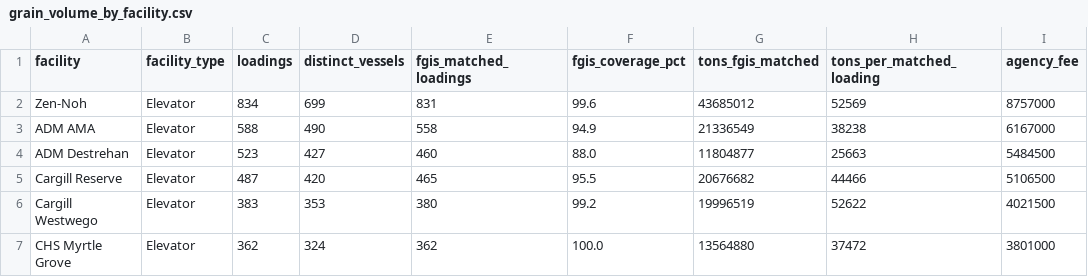
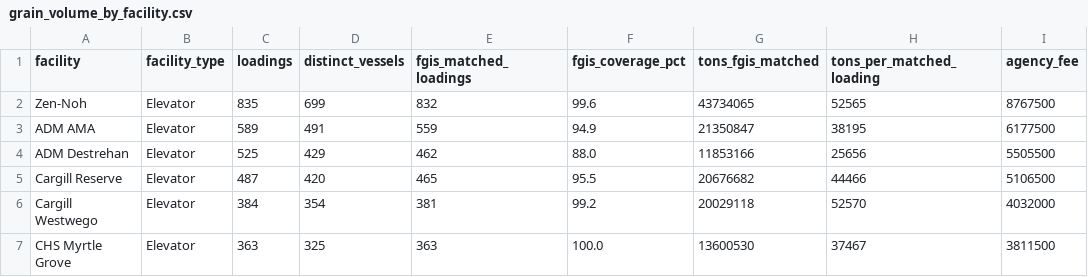
Before and after one commit to theshipsagent/mrtis-claris, a CSV file: report_concepts/grain_volume_by_facility.csv, drawn as a sheet; only a part is shown; the diff covers the shown part only.

```diff
--- a/report_concepts/grain_volume_by_facility.csv
+++ b/report_concepts/grain_volume_by_facility.csv
@@ -1,7 +1,7 @@
 facility,facility_type,loadings,distinct_vessels,fgis_matched_loadings,fgis_coverage_pct,tons_fgis_matched,tons_per_matched_loading,agency_fee
-"Zen-Noh",Elevator,834,699,831,99.6,43685012,52569,8757000
-"ADM AMA",Elevator,588,490,558,94.9,21336549,38238,6167000
-"ADM Destrehan",Elevator,523,427,460,88.0,11804877,25663,5484500
+"Zen-Noh",Elevator,835,699,832,99.6,43734065,52565,8767500
+"ADM AMA",Elevator,589,491,559,94.9,21350847,38195,6177500
+"ADM Destrehan",Elevator,525,429,462,88.0,11853166,25656,5505500
 "Cargill Reserve",Elevator,487,420,465,95.5,20676682,44466,5106500
-"Cargill Westwego",Elevator,383,353,380,99.2,19996519,52622,4021500
-"CHS Myrtle Grove",Elevator,362,324,362,100.0,13564880,37472,3801000
+"Cargill Westwego",Elevator,384,354,381,99.2,20029118,52570,4032000
+"CHS Myrtle Grove",Elevator,363,325,363,100.0,13600530,37467,3811500
```
Also changed, not shown: 12 edited cells elsewhere in this file, report_concepts/grain_agent_by_facility.csv, report_concepts/grain_agent_revenue.csv, 40 other files.
